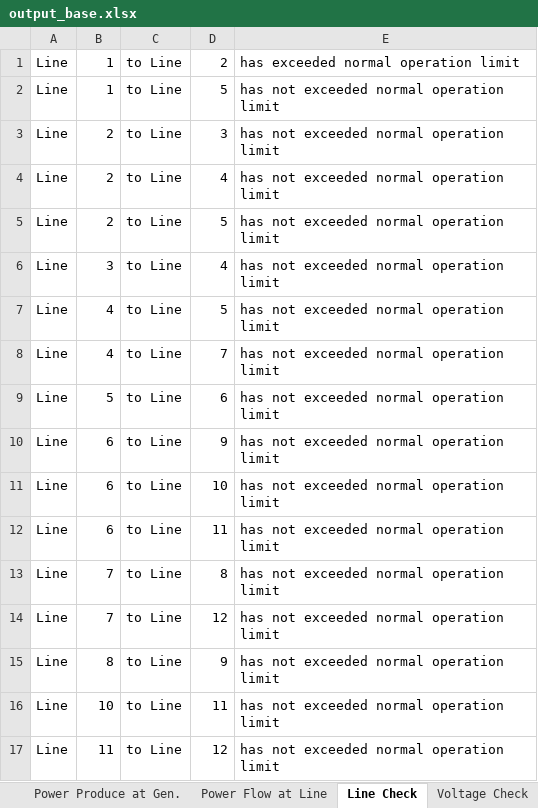
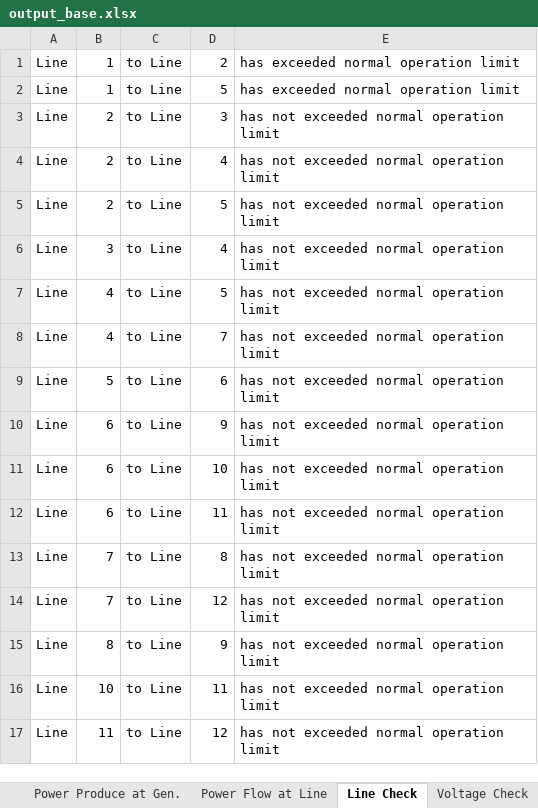
Before and after one commit to ajbuckingham00/EE454-Project, an Excel workbook: output_base.xlsx, sheet Line Check, drawn as a sheet; values as stored, in another font and other column widths than the file's, no borders; the diff names each change by its address in the sheet, - before the commit and + after, or states it on an @@ line.

```diff
--- a/output_base.xlsx (sheet Line Check)
+++ b/output_base.xlsx (sheet Line Check)
-E2: has not exceeded normal operation limit
+E2: has exceeded normal operation limit
```
Also changed, not shown: sheet Power Flow at Line, sheet Power Produce at Gen., sheet Convergence Record, output_base_C1.xlsx, 2 other files.
